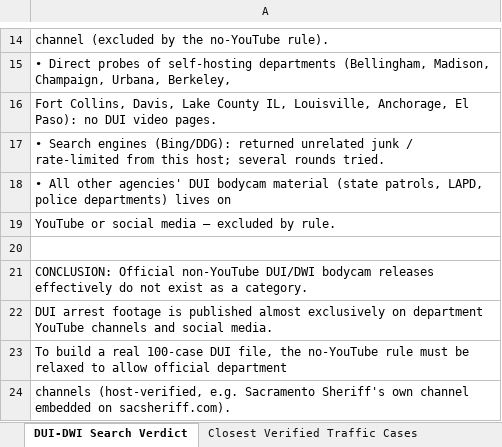
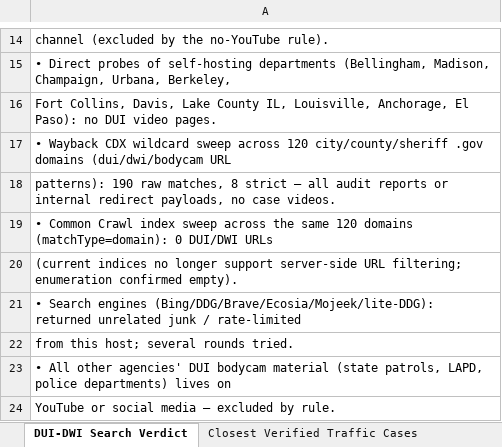
Before and after one commit to ezeanthony444/default-pojects, an Excel workbook: dui_dwi_bodycam_cases.xlsx, sheet DUI-DWI Search Verdict, drawn as a sheet; only a part is shown, gaps mark what is left out; the shorter side is filled out with more unchanged rows; values as stored, in another font and other column widths than the file's, no borders; the diff names each change by its address in the sheet, - before the commit and + after, or states it on an @@ line.

```diff
--- a/dui_dwi_bodycam_cases.xlsx (sheet DUI-DWI Search Verdict)
+++ b/dui_dwi_bodycam_cases.xlsx (sheet DUI-DWI Search Verdict)
-A17: • Search engines (Bing/DDG): returned unrelated junk / rate-limited from this host; several rounds tried.
+A17: • Wayback CDX wildcard sweep across 120 city/county/sheriff .gov domains (dui/dwi/bodycam URL
+row 18: patterns): 190 raw matches, 8 strict — all audit reports or internal redirect payloads, no case videos.
+row 19: • Common Crawl index sweep across the same 120 domains (matchType=domain): 0 DUI/DWI URLs
+row 20: (current indices no longer support server-side URL filtering; enumeration confirmed empty).
+row 21: • Search engines (Bing/DDG/Brave/Ecosia/Mojeek/lite-DDG): returned unrelated junk / rate-limited
+row 22: from this host; several rounds tried.
```
